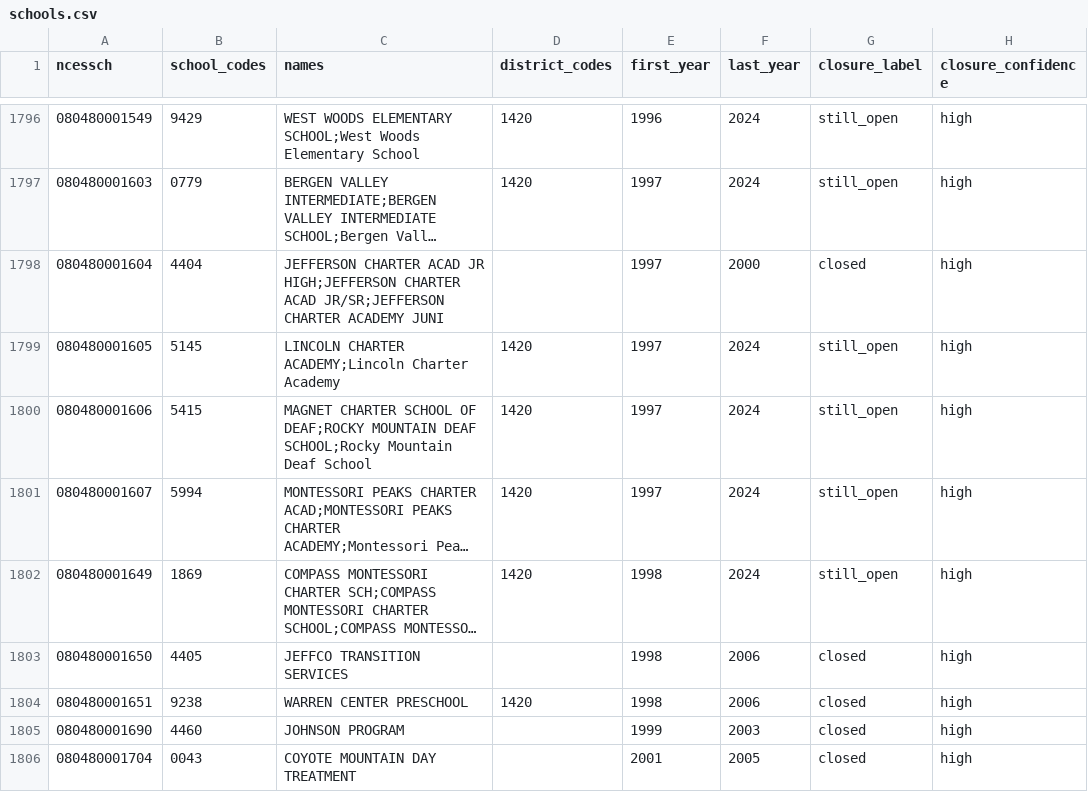
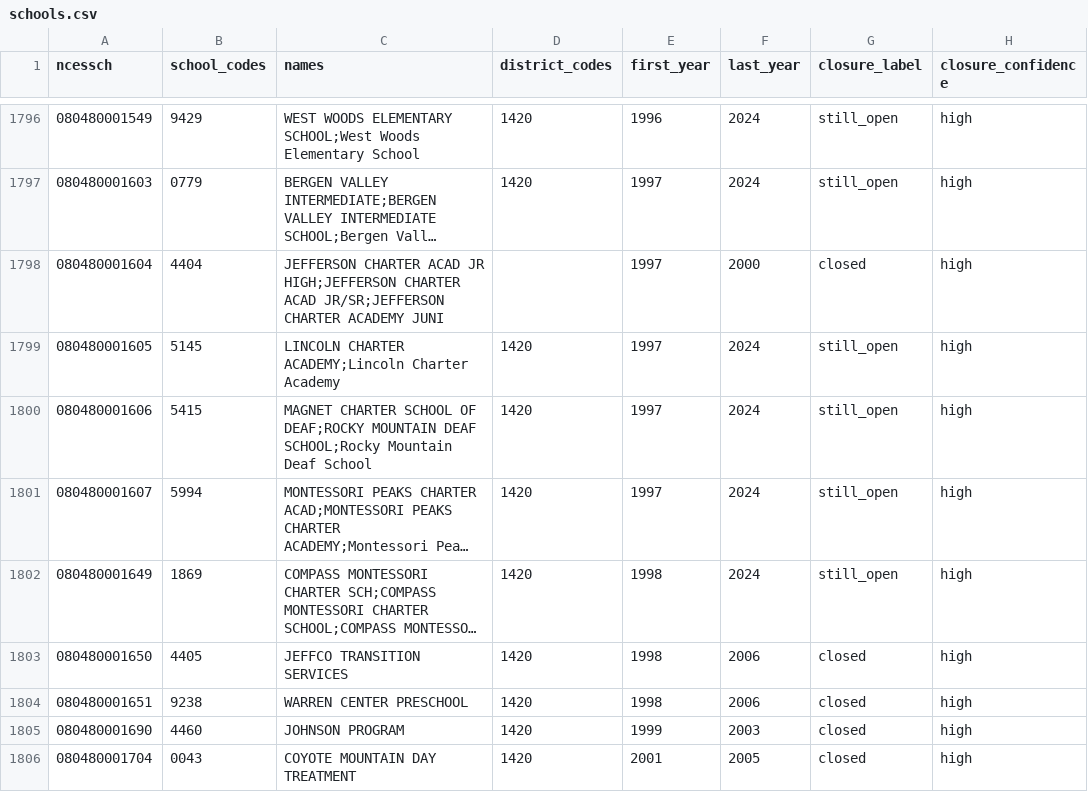
Before and after one commit to brianckeegan/charting-boulder, a CSV file: 2026-10-alternatives/data/processed/schools.csv, drawn as a sheet; only a part is shown, gaps mark what is left out; long unchanged cells end in …; the diff covers the shown part only; the diff names each change by its address in the sheet, - before the commit and + after, or states it on an @@ line.

```diff
--- a/2026-10-alternatives/data/processed/schools.csv
+++ b/2026-10-alternatives/data/processed/schools.csv
-D1803 (district_codes): (empty)
+D1803 (district_codes): 1420
-D1805:D1806 (district_codes): (empty)
+D1805:D1806 (district_codes): 1420
```
Also changed, not shown: 12 added rows, 2 removed rows and 77 edited cells elsewhere in this file, 2026-10-alternatives/data/analysis/district-panel.csv, 2026-10-alternatives/data/analysis/school-registry.csv, 36 other files.
